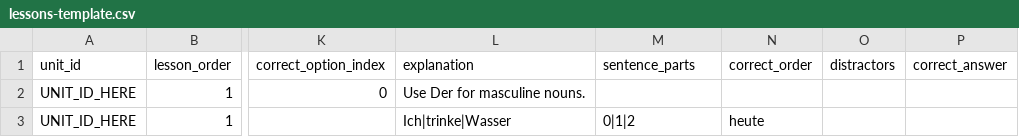
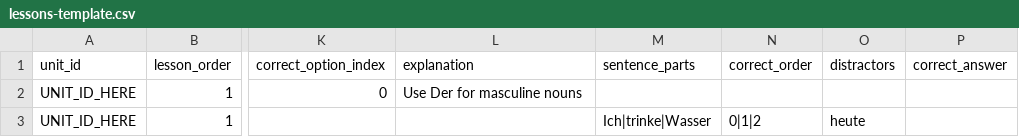
Before and after one commit to Amer-alsayed/language-learnilng-app, a CSV file: content/lessons-template.csv, drawn as a sheet; only a part is shown, gaps mark what is left out; the diff names each change by its address in the sheet, - before the commit and + after, or states it on an @@ line.

Commit message:
fix: Seeding script improvements and Storybook configuration cleanup
- Allowed dry-run validation in seed.ts without Supabase keys
- Corrected formatting and column counts in lessons-template.csv
- Broadened Storybook story discovery pattern
- Updated seedLessons for null-safety during local validation

```diff
--- a/content/lessons-template.csv
+++ b/content/lessons-template.csv
-L2 (explanation): Use Der for masculine nouns.
+L2 (explanation): Use Der for masculine nouns
-L3 (explanation): Ich|trinke|Wasser
+L3 (explanation): (empty)
-M3 (sentence_parts): 0|1|2
+M3 (sentence_parts): Ich|trinke|Wasser
-N3 (correct_order): heute
+N3 (correct_order): 0|1|2
-O3 (distractors): (empty)
+O3 (distractors): heute
```
Also changed, not shown: 3 other files.
